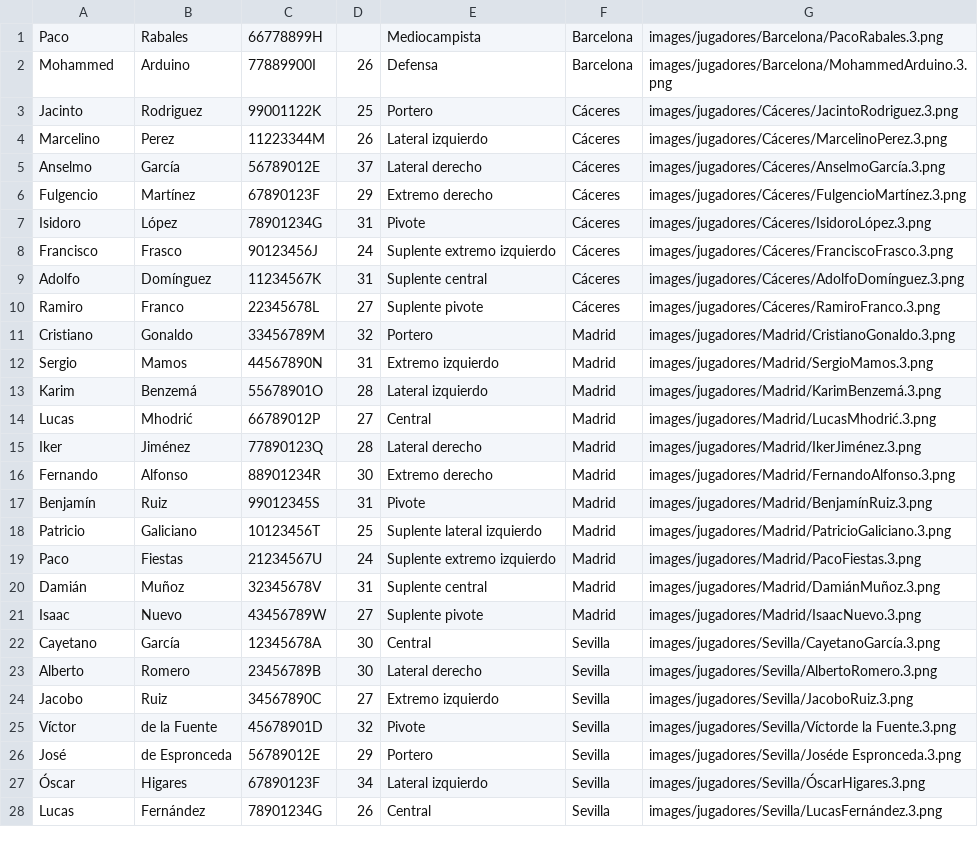
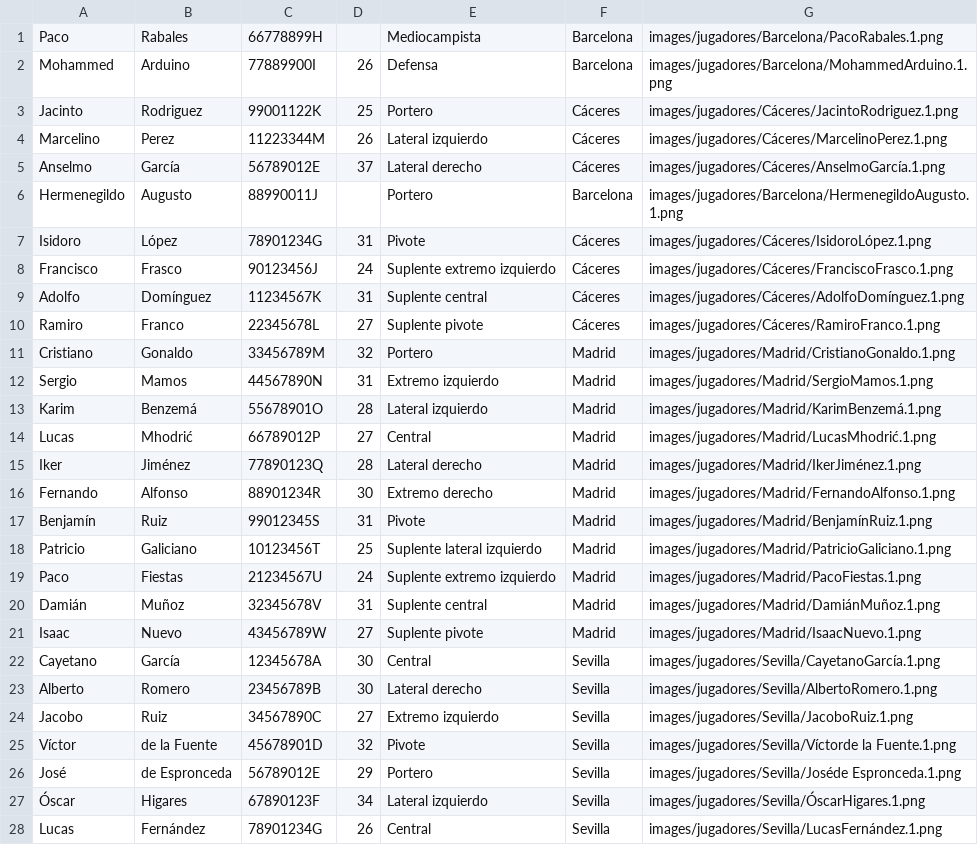
Before and after one commit to 2425-Temporada2-1DW3/Temporada2_Grupo6_PROG, a CSV file: RFEBM-Reto2/resources/datos/jugadores.csv, drawn as a sheet; only a part is shown; the diff covers the shown part only.

```diff
--- a/RFEBM-Reto2/resources/datos/jugadores.csv
+++ b/RFEBM-Reto2/resources/datos/jugadores.csv
@@ -1,28 +1,28 @@
-Paco,Rabales,66778899H,,Mediocampista,Barcelona,images/jugadores/Barcelona/PacoRabales.3.png
-Mohammed,Arduino,77889900I,26,Defensa,Barcelona,images/jugadores/Barcelona/MohammedArduino.3.png
-Jacinto,Rodriguez,99001122K,25,Portero,Cáceres,images/jugadores/Cáceres/JacintoRodriguez.3.png
-Marcelino,Perez,11223344M,26,Lateral izquierdo,Cáceres,images/jugadores/Cáceres/MarcelinoPerez.3.png
-Anselmo,García,56789012E,37,Lateral derecho,Cáceres,images/jugadores/Cáceres/AnselmoGarcía.3.png
-Fulgencio,Martínez,67890123F,29,Extremo derecho,Cáceres,images/jugadores/Cáceres/FulgencioMartínez.3.png
-Isidoro,López,78901234G,31,Pivote,Cáceres,images/jugadores/Cáceres/IsidoroLópez.3.png
-Francisco,Frasco,90123456J,24,Suplente extremo izquierdo,Cáceres,images/jugadores/Cáceres/FranciscoFrasco.3.png
-Adolfo,Domínguez,11234567K,31,Suplente central,Cáceres,images/jugadores/Cáceres/AdolfoDomínguez.3.png
-Ramiro,Franco,22345678L,27,Suplente pivote,Cáceres,images/jugadores/Cáceres/RamiroFranco.3.png
-Cristiano,Gonaldo,33456789M,32,Portero,Madrid,images/jugadores/Madrid/CristianoGonaldo.3.png
-Sergio,Mamos,44567890N,31,Extremo izquierdo,Madrid,images/jugadores/Madrid/SergioMamos.3.png
-Karim,Benzemá,55678901O,28,Lateral izquierdo,Madrid,images/jugadores/Madrid/KarimBenzemá.3.png
-Lucas,Mhodrić,66789012P,27,Central,Madrid,images/jugadores/Madrid/LucasMhodrić.3.png
-Iker,Jiménez,77890123Q,28,Lateral derecho,Madrid,images/jugadores/Madrid/IkerJiménez.3.png
-Fernando,Alfonso,88901234R,30,Extremo derecho,Madrid,images/jugadores/Madrid/FernandoAlfonso.3.png
-Benjamín,Ruiz,99012345S,31,Pivote,Madrid,images/jugadores/Madrid/BenjamínRuiz.3.png
-Patricio,Galiciano,10123456T,25,Suplente lateral izquierdo,Madrid,images/jugadores/Madrid/PatricioGaliciano.3.png
-Paco,Fiestas,21234567U,24,Suplente extremo izquierdo,Madrid,images/jugadores/Madrid/PacoFiestas.3.png
-Damián,Muñoz,32345678V,31,Suplente central,Madrid,images/jugadores/Madrid/DamiánMuñoz.3.png
-Isaac,Nuevo,43456789W,27,Suplente pivote,Madrid,images/jugadores/Madrid/IsaacNuevo.3.png
-Cayetano,García,12345678A,30,Central,Sevilla,images/jugadores/Sevilla/CayetanoGarcía.3.png
-Alberto,Romero,23456789B,30,Lateral derecho,Sevilla,images/jugadores/Sevilla/AlbertoRomero.3.png
-Jacobo,Ruiz,34567890C,27,Extremo izquierdo,Sevilla,images/jugadores/Sevilla/JacoboRuiz.3.png
-Víctor,de la Fuente,45678901D,32,Pivote,Sevilla,images/jugadores/Sevilla/Víctorde la Fuente.3.png
-José,de Espronceda,56789012E,29,Portero,Sevilla,images/jugadores/Sevilla/Joséde Espronceda.3.png
-Óscar,Higares,67890123F,34,Lateral izquierdo,Sevilla,images/jugadores/Sevilla/ÓscarHigares.3.png
-Lucas,Fernández,78901234G,26,Central,Sevilla,images/jugadores/Sevilla/LucasFernández.3.png
+Paco,Rabales,66778899H,,Mediocampista,Barcelona,images/jugadores/Barcelona/PacoRabales.1.png
+Mohammed,Arduino,77889900I,26,Defensa,Barcelona,images/jugadores/Barcelona/MohammedArduino.1.png
+Jacinto,Rodriguez,99001122K,25,Portero,Cáceres,images/jugadores/Cáceres/JacintoRodriguez.1.png
+Marcelino,Perez,11223344M,26,Lateral izquierdo,Cáceres,images/jugadores/Cáceres/MarcelinoPerez.1.png
+Anselmo,García,56789012E,37,Lateral derecho,Cáceres,images/jugadores/Cáceres/AnselmoGarcía.1.png
+Hermenegildo,Augusto,88990011J,,Portero,Barcelona,images/jugadores/Barcelona/HermenegildoAugusto.1.png
+Isidoro,López,78901234G,31,Pivote,Cáceres,images/jugadores/Cáceres/IsidoroLópez.1.png
+Francisco,Frasco,90123456J,24,Suplente extremo izquierdo,Cáceres,images/jugadores/Cáceres/FranciscoFrasco.1.png
+Adolfo,Domínguez,11234567K,31,Suplente central,Cáceres,images/jugadores/Cáceres/AdolfoDomínguez.1.png
+Ramiro,Franco,22345678L,27,Suplente pivote,Cáceres,images/jugadores/Cáceres/RamiroFranco.1.png
+Cristiano,Gonaldo,33456789M,32,Portero,Madrid,images/jugadores/Madrid/CristianoGonaldo.1.png
+Sergio,Mamos,44567890N,31,Extremo izquierdo,Madrid,images/jugadores/Madrid/SergioMamos.1.png
+Karim,Benzemá,55678901O,28,Lateral izquierdo,Madrid,images/jugadores/Madrid/KarimBenzemá.1.png
+Lucas,Mhodrić,66789012P,27,Central,Madrid,images/jugadores/Madrid/LucasMhodrić.1.png
+Iker,Jiménez,77890123Q,28,Lateral derecho,Madrid,images/jugadores/Madrid/IkerJiménez.1.png
+Fernando,Alfonso,88901234R,30,Extremo derecho,Madrid,images/jugadores/Madrid/FernandoAlfonso.1.png
+Benjamín,Ruiz,99012345S,31,Pivote,Madrid,images/jugadores/Madrid/BenjamínRuiz.1.png
+Patricio,Galiciano,10123456T,25,Suplente lateral izquierdo,Madrid,images/jugadores/Madrid/PatricioGaliciano.1.png
+Paco,Fiestas,21234567U,24,Suplente extremo izquierdo,Madrid,images/jugadores/Madrid/PacoFiestas.1.png
+Damián,Muñoz,32345678V,31,Suplente central,Madrid,images/jugadores/Madrid/DamiánMuñoz.1.png
+Isaac,Nuevo,43456789W,27,Suplente pivote,Madrid,images/jugadores/Madrid/IsaacNuevo.1.png
+Cayetano,García,12345678A,30,Central,Sevilla,images/jugadores/Sevilla/CayetanoGarcía.1.png
+Alberto,Romero,23456789B,30,Lateral derecho,Sevilla,images/jugadores/Sevilla/AlbertoRomero.1.png
+Jacobo,Ruiz,34567890C,27,Extremo izquierdo,Sevilla,images/jugadores/Sevilla/JacoboRuiz.1.png
+Víctor,de la Fuente,45678901D,32,Pivote,Sevilla,images/jugadores/Sevilla/Víctorde la Fuente.1.png
+José,de Espronceda,56789012E,29,Portero,Sevilla,images/jugadores/Sevilla/Joséde Espronceda.1.png
+Óscar,Higares,67890123F,34,Lateral izquierdo,Sevilla,images/jugadores/Sevilla/ÓscarHigares.1.png
+Lucas,Fernández,78901234G,26,Central,Sevilla,images/jugadores/Sevilla/LucasFernández.1.png
```
Also changed, not shown: 36 edited cells elsewhere in this file, 15 other files.
